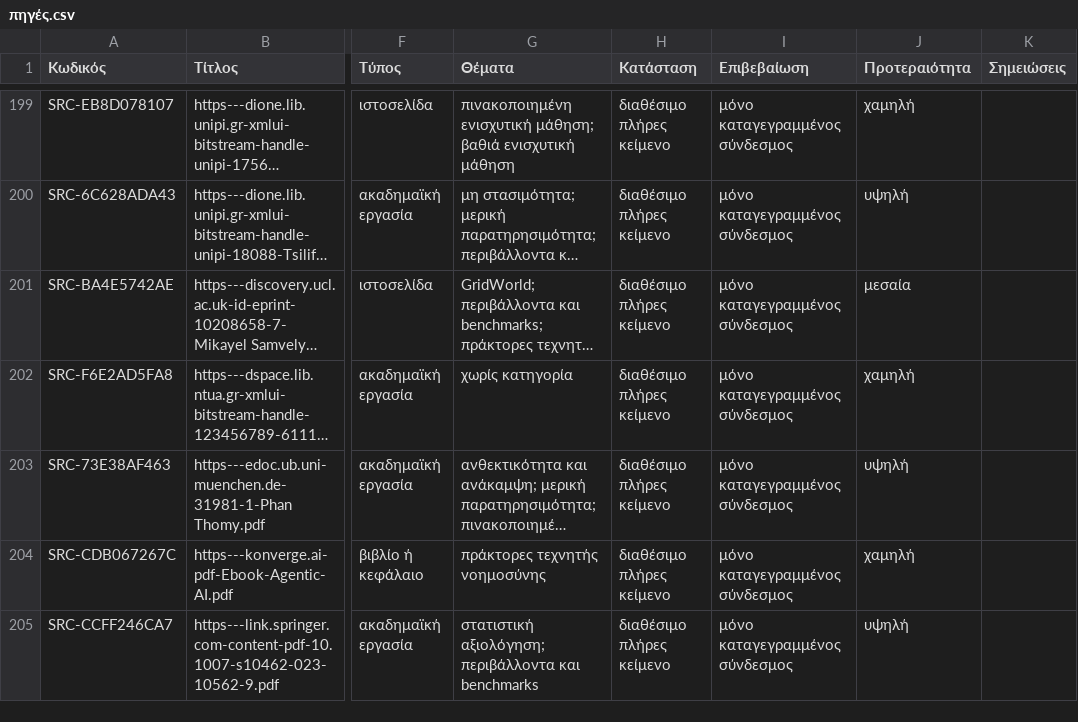
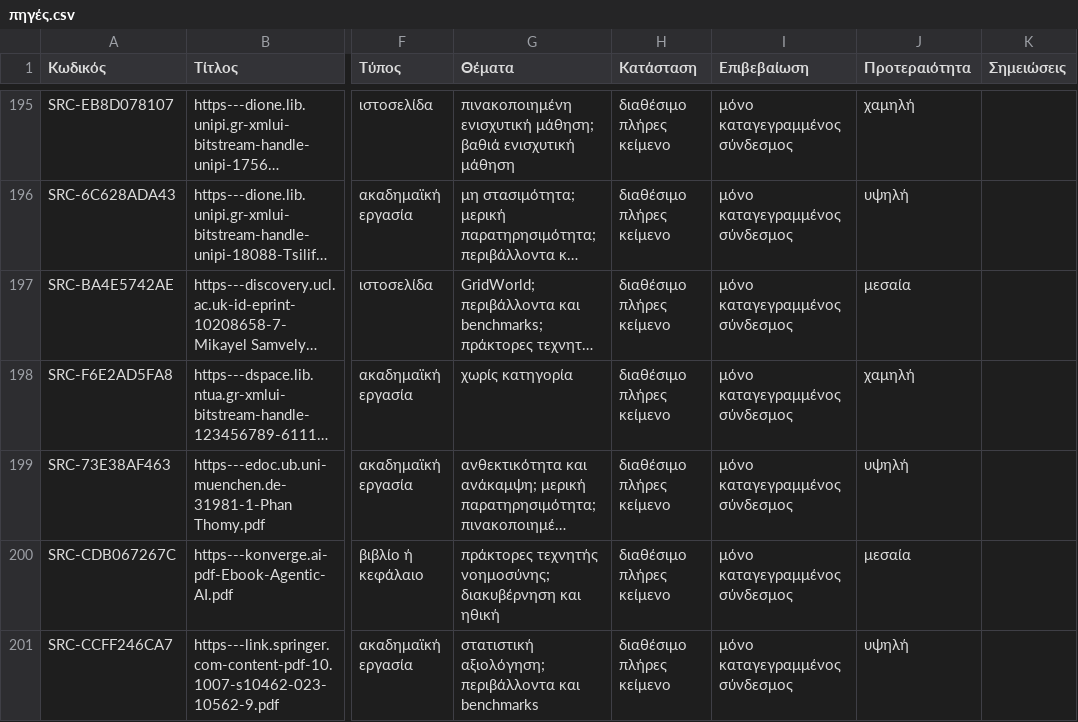
Before and after one commit to MariosGiannakaras/ThesisBibliography, a CSV file: κατάλογος/πηγές.csv, drawn as a sheet; only a part is shown, gaps mark what is left out; long unchanged cells end in …; addresses are those after the commit; the diff covers the shown part only; the diff names each change by its address in the sheet, - before the commit and + after, or states it on an @@ line.

```diff
--- a/κατάλογος/πηγές.csv
+++ b/κατάλογος/πηγές.csv
-G200 (Θέματα): πράκτορες τεχνητής νοημοσύνης
+G200 (Θέματα): πράκτορες τεχνητής νοημοσύνης; διακυβέρνηση και ηθική
-J200 (Προτεραιότητα): χαμηλή
+J200 (Προτεραιότητα): μεσαία
```
Also changed, not shown: 7 removed rows and 10 edited cells elsewhere in this file, κατάλογος/πρωτότυπα.csv, 19 other files.
